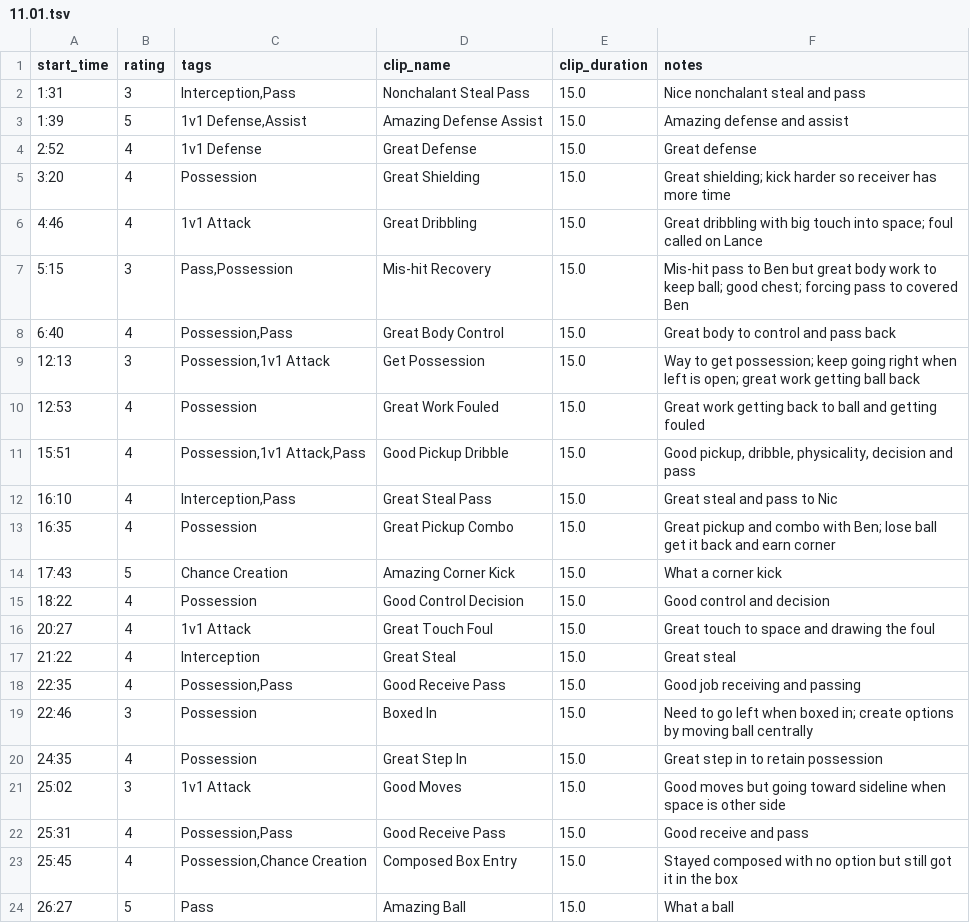
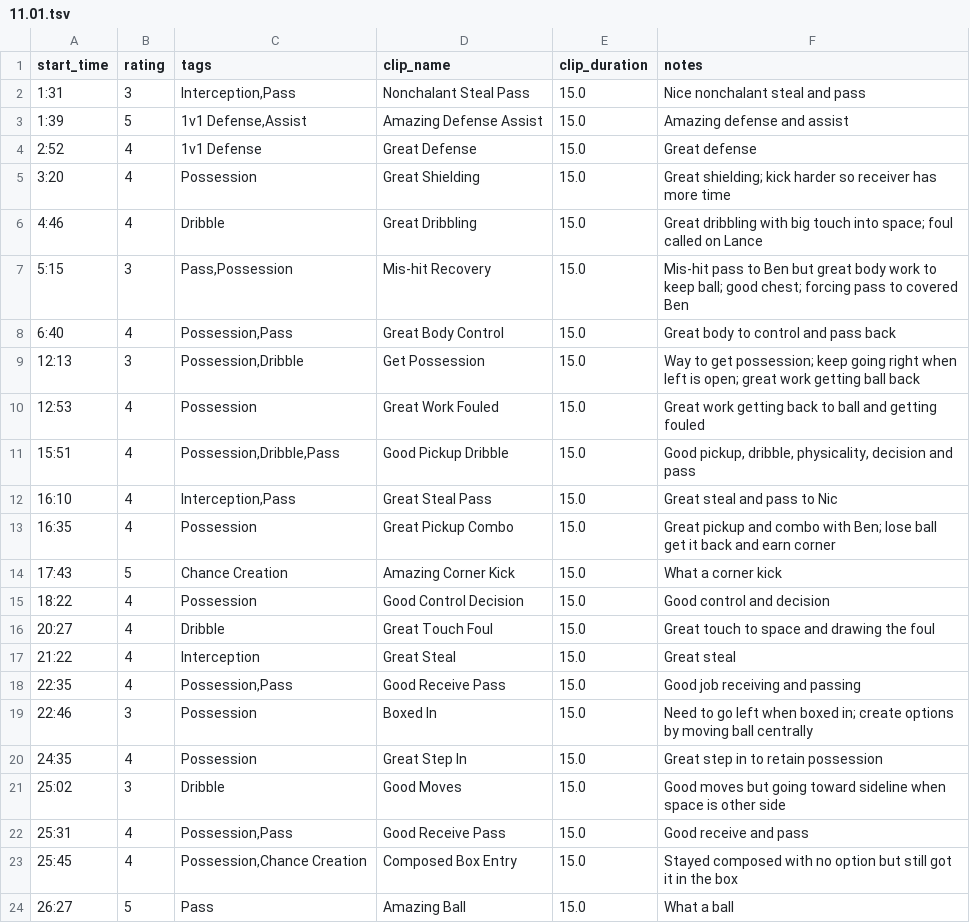
Before and after one commit to imankha/video-editor, a TSV file: formal annotations/11.1.LA Breakers/11.01.tsv (was formal annotations/11.01.tsv), drawn as a sheet; only a part is shown; the diff covers the shown part only.

```diff
--- a/formal annotations/11.01.tsv
+++ b/formal annotations/11.1.LA Breakers/11.01.tsv
@@ -5,8 +5,8 @@ start_time	rating	tags	clip_name	clip_duration	notes
 3:20	4	Possession	Great Shielding	15.0	Great shielding; kick harder so receiver has more time
-4:46	4	1v1 Attack	Great Dribbling	15.0	Great dribbling with big touch into space; foul called on Lance
+4:46	4	Dribble	Great Dribbling	15.0	Great dribbling with big touch into space; foul called on Lance
 5:15	3	Pass,Possession	Mis-hit Recovery	15.0	Mis-hit pass to Ben but great body work to keep ball; good chest; forcing pass to covered Ben
 6:40	4	Possession,Pass	Great Body Control	15.0	Great body to control and pass back
-12:13	3	Possession,1v1 Attack	Get Possession	15.0	Way to get possession; keep going right when left is open; great work getting ball back
+12:13	3	Possession,Dribble	Get Possession	15.0	Way to get possession; keep going right when left is open; great work getting ball back
 12:53	4	Possession	Great Work Fouled	15.0	Great work getting back to ball and getting fouled
-15:51	4	Possession,1v1 Attack,Pass	Good Pickup Dribble	15.0	Good pickup, dribble, physicality, decision and pass
+15:51	4	Possession,Dribble,Pass	Good Pickup Dribble	15.0	Good pickup, dribble, physicality, decision and pass
 16:10	4	Interception,Pass	Great Steal Pass	15.0	Great steal and pass to Nic
@@ -15,3 +15,3 @@ start_time	rating	tags	clip_name	clip_duration	notes
 18:22	4	Possession	Good Control Decision	15.0	Good control and decision
-20:27	4	1v1 Attack	Great Touch Foul	15.0	Great touch to space and drawing the foul
+20:27	4	Dribble	Great Touch Foul	15.0	Great touch to space and drawing the foul
 21:22	4	Interception	Great Steal	15.0	Great steal
@@ -20,3 +20,3 @@ start_time	rating	tags	clip_name	clip_duration	notes
 24:35	4	Possession	Great Step In	15.0	Great step in to retain possession
-25:02	3	1v1 Attack	Good Moves	15.0	Good moves but going toward sideline when space is other side
+25:02	3	Dribble	Good Moves	15.0	Good moves but going toward sideline when space is other side
 25:31	4	Possession,Pass	Good Receive Pass	15.0	Good receive and pass
```
Also changed, not shown: 9 edited cells elsewhere in this file, formal annotations/12.6.socalblaze/12.6.socalblaze.tsv, 23 other files.
